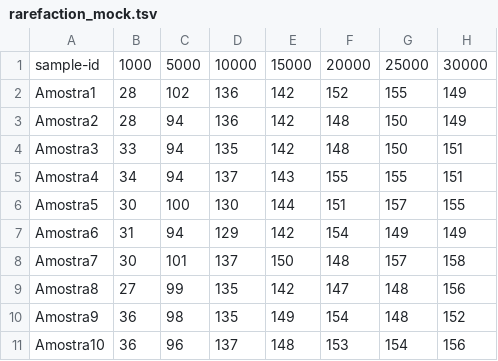
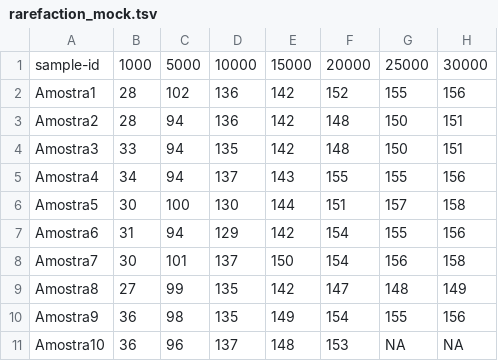
Before and after one commit to g-f307/yara, a TSV file: backend/data/mock/rarefaction_mock.tsv, drawn as a sheet.

```diff
--- a/backend/data/mock/rarefaction_mock.tsv
+++ b/backend/data/mock/rarefaction_mock.tsv
@@ -1,11 +1,11 @@
 sample-id	1000	5000	10000	15000	20000	25000	30000
-Amostra1	28	102	136	142	152	155	149
-Amostra2	28	94	136	142	148	150	149
+Amostra1	28	102	136	142	152	155	156
+Amostra2	28	94	136	142	148	150	151
 Amostra3	33	94	135	142	148	150	151
-Amostra4	34	94	137	143	155	155	151
-Amostra5	30	100	130	144	151	157	155
-Amostra6	31	94	129	142	154	149	149
-Amostra7	30	101	137	150	148	157	158
-Amostra8	27	99	135	142	147	148	156
-Amostra9	36	98	135	149	154	148	152
-Amostra10	36	96	137	148	153	154	156
+Amostra4	34	94	137	143	155	155	156
+Amostra5	30	100	130	144	151	157	158
+Amostra6	31	94	129	142	154	155	156
+Amostra7	30	101	137	150	154	156	158
+Amostra8	27	99	135	142	147	148	149
+Amostra9	36	98	135	149	154	155	156
+Amostra10	36	96	137	148	153	NA	NA
```
Also changed, not shown: data/mock/alpha_mock.tsv, 1 other file.
